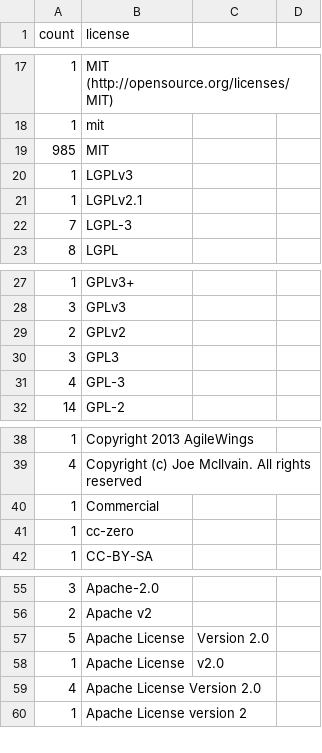
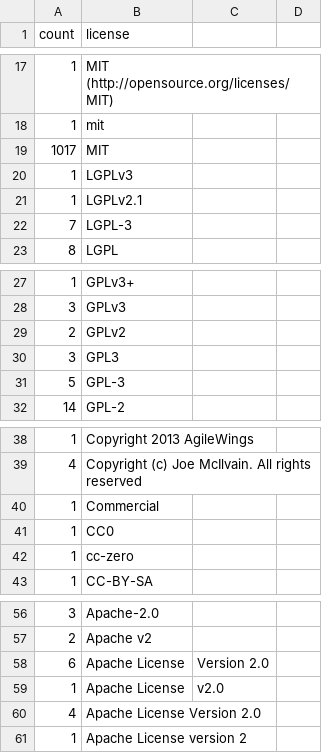
Before and after one commit to bf4/gemproject, a CSV file: license_usage.csv, drawn as a sheet; only a part is shown, gaps mark what is left out.

Commit message:
Update license usage

```diff
--- a/license_usage.csv
+++ b/license_usage.csv
@@ -18,3 +18,3 @@ count,license
 1,mit
-985,MIT
+1017,MIT
 1,LGPLv3
@@ -30,3 +30,3 @@ count,license
 3,GPL3
-4,GPL-3
+5,GPL-3
 14,GPL-2
@@ -40,2 +40,3 @@ count,license
 1,Commercial
+1,CC0
 1,cc-zero
@@ -56,3 +57,3 @@ count,license
 2,Apache v2
-5,Apache License, Version 2.0
+6,Apache License, Version 2.0
 1,Apache License, v2.0
```
